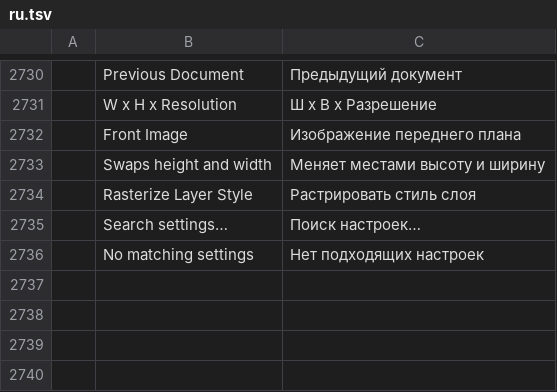
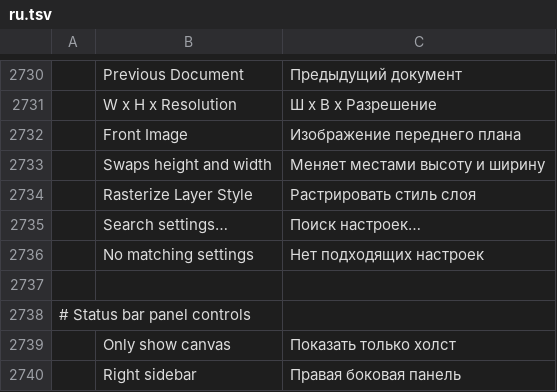
Before and after one commit to MXJinjing/photocraft-hmos, a TSV file: upstream/photocraft/crates/ui-egui/src/i18n/ru.tsv, drawn as a sheet; only a part is shown, gaps mark what is left out; the diff names each change by its address in the sheet, - before the commit and + after, or states it on an @@ line.

Commit message:
feat(ui): add touch panel controls and move Fit beside zoom

```diff
--- a/upstream/photocraft/crates/ui-egui/src/i18n/ru.tsv
+++ b/upstream/photocraft/crates/ui-egui/src/i18n/ru.tsv
+row 2737: (empty)
+row 2738: # Status bar panel controls
+row 2739:  | Only show canvas | Показать только холст
+row 2740:  | Right sidebar | Правая боковая панель
```
Also changed, not shown: upstream/photocraft/crates/ui-egui/src/i18n/cs.tsv, upstream/photocraft/crates/ui-egui/src/i18n/el.tsv, 24 other files.
